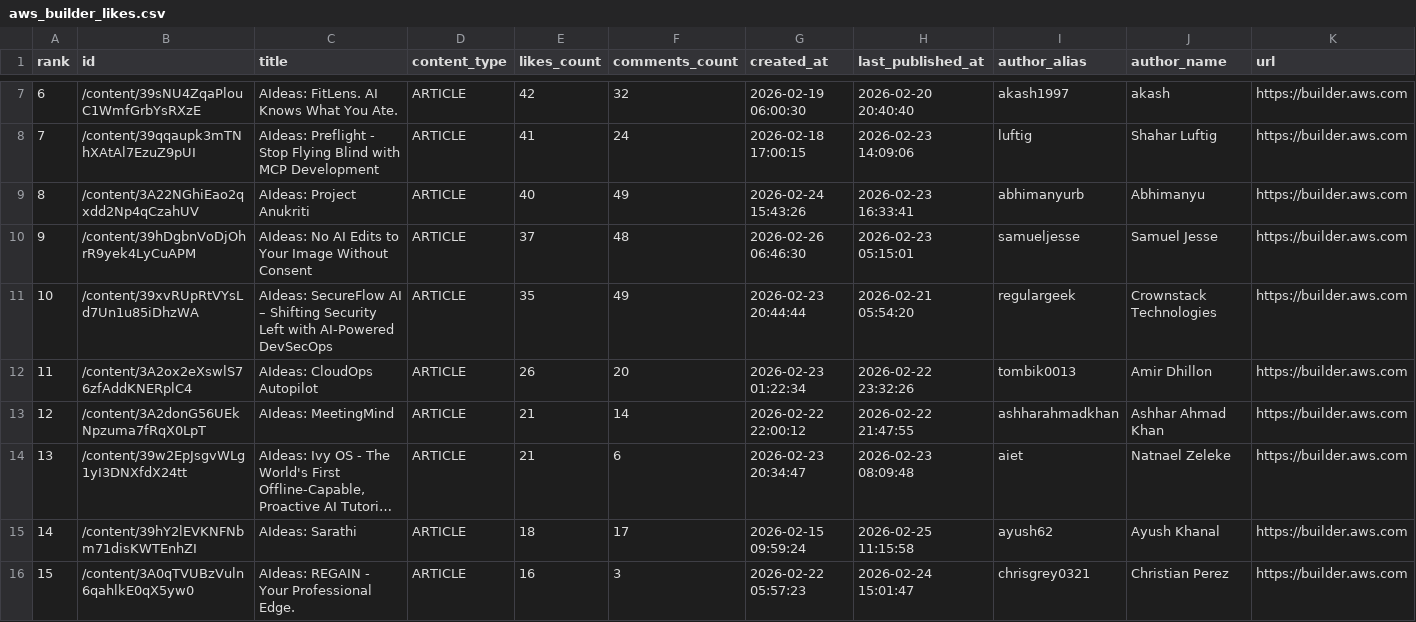
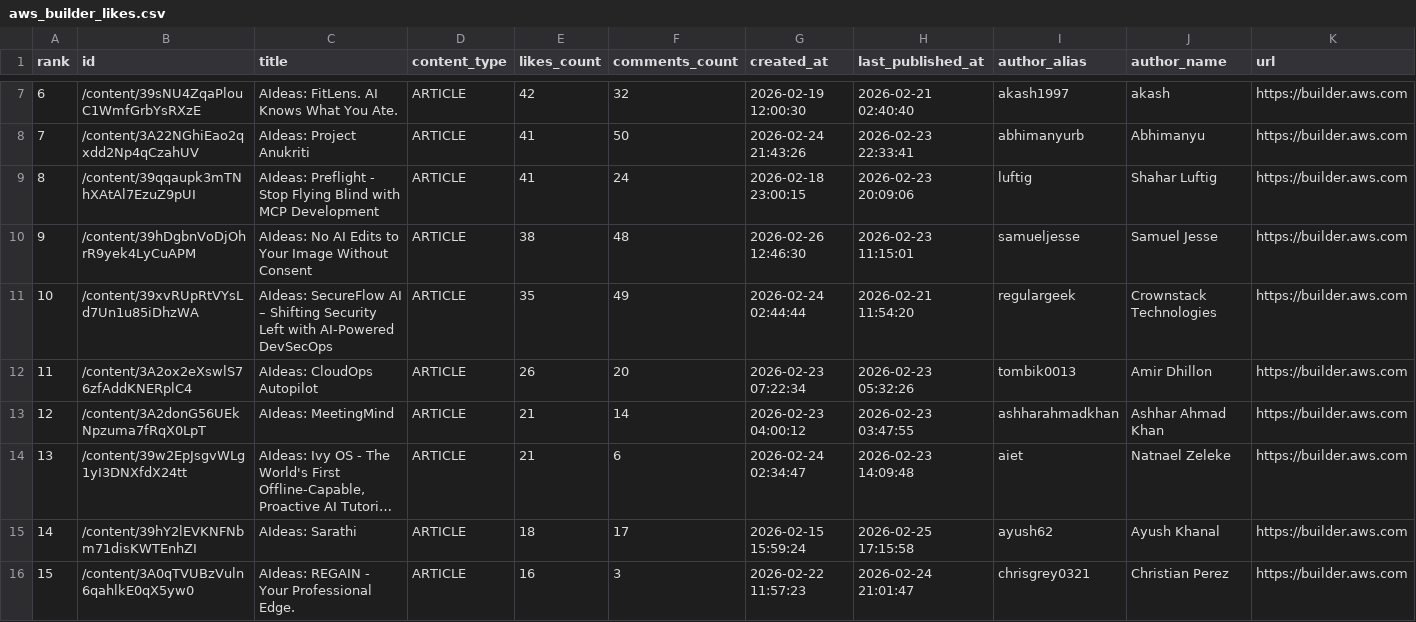
Before and after one commit to shafayatsaad/webscrap, a CSV file: aws_builder_likes.csv, drawn as a sheet; only a part is shown, gaps mark what is left out; long unchanged cells end in …; the diff covers the shown part only; the diff names each change by its address in the sheet, - before the commit and + after, or states it on an @@ line.

Commit message:
Update aws_builder_likes.csv

```diff
--- a/aws_builder_likes.csv
+++ b/aws_builder_likes.csv
-G7 (created_at): 2026-02-19 06:00:30
+G7 (created_at): 2026-02-19 12:00:30
-H7 (last_published_at): 2026-02-20 20:40:40
+H7 (last_published_at): 2026-02-21 02:40:40
-B8 (id): /content/39qqaupk3mTNhXAtAl7EzuZ9pUI
+B8 (id): /content/3A22NGhiEao2qxdd2Np4qCzahUV
-C8 (title): AIdeas: Preflight - Stop Flying Blind with MCP Development
+C8 (title): AIdeas: Project Anukriti
-F8 (comments_count): 24
+F8 (comments_count): 50
-G8 (created_at): 2026-02-18 17:00:15
+G8 (created_at): 2026-02-24 21:43:26
-H8 (last_published_at): 2026-02-23 14:09:06
+H8 (last_published_at): 2026-02-23 22:33:41
-I8 (author_alias): luftig
+I8 (author_alias): abhimanyurb
-J8 (author_name): Shahar Luftig
+J8 (author_name): Abhimanyu
-B9 (id): /content/3A22NGhiEao2qxdd2Np4qCzahUV
+B9 (id): /content/39qqaupk3mTNhXAtAl7EzuZ9pUI
-C9 (title): AIdeas: Project Anukriti
+C9 (title): AIdeas: Preflight - Stop Flying Blind with MCP Development
-E9 (likes_count): 40
+E9 (likes_count): 41
-F9 (comments_count): 49
+F9 (comments_count): 24
-G9 (created_at): 2026-02-24 15:43:26
+G9 (created_at): 2026-02-18 23:00:15
-H9 (last_published_at): 2026-02-23 16:33:41
+H9 (last_published_at): 2026-02-23 20:09:06
-I9 (author_alias): abhimanyurb
+I9 (author_alias): luftig
-J9 (author_name): Abhimanyu
+J9 (author_name): Shahar Luftig
-E10 (likes_count): 37
+E10 (likes_count): 38
-G10 (created_at): 2026-02-26 06:46:30
+G10 (created_at): 2026-02-26 12:46:30
-H10 (last_published_at): 2026-02-23 05:15:01
+H10 (last_published_at): 2026-02-23 11:15:01
-G11 (created_at): 2026-02-23 20:44:44
+G11 (created_at): 2026-02-24 02:44:44
-H11 (last_published_at): 2026-02-21 05:54:20
+H11 (last_published_at): 2026-02-21 11:54:20
-G12 (created_at): 2026-02-23 01:22:34
+G12 (created_at): 2026-02-23 07:22:34
-H12 (last_published_at): 2026-02-22 23:32:26
+H12 (last_published_at): 2026-02-23 05:32:26
-G13 (created_at): 2026-02-22 22:00:12
+G13 (created_at): 2026-02-23 04:00:12
-H13 (last_published_at): 2026-02-22 21:47:55
+H13 (last_published_at): 2026-02-23 03:47:55
-G14 (created_at): 2026-02-23 20:34:47
+G14 (created_at): 2026-02-24 02:34:47
-H14 (last_published_at): 2026-02-23 08:09:48
+H14 (last_published_at): 2026-02-23 14:09:48
-G15 (created_at): 2026-02-15 09:59:24
+G15 (created_at): 2026-02-15 15:59:24
-H15 (last_published_at): 2026-02-25 11:15:58
+H15 (last_published_at): 2026-02-25 17:15:58
-G16 (created_at): 2026-02-22 05:57:23
+G16 (created_at): 2026-02-22 11:57:23
-H16 (last_published_at): 2026-02-24 15:01:47
+H16 (last_published_at): 2026-02-24 21:01:47
```
Also changed, not shown: 81 edited cells elsewhere in this file.
